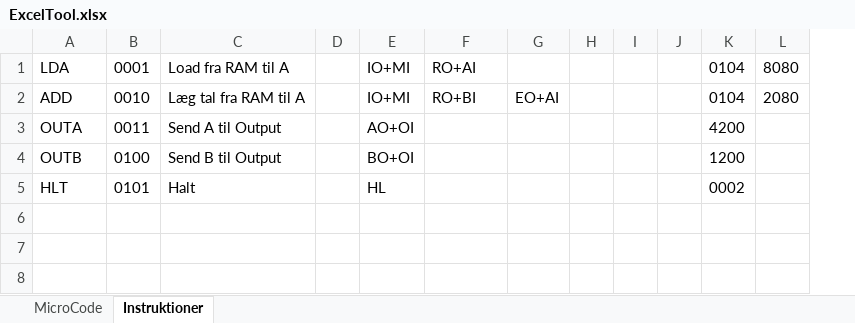
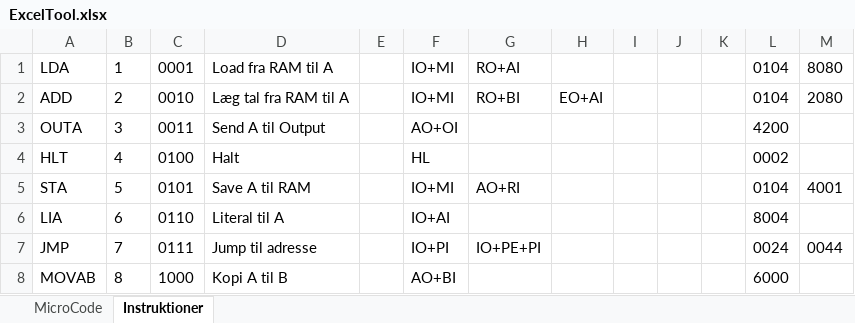
Before and after one commit to devcronberg/sap-cpu, an Excel workbook: ExcelTool.xlsx, sheet Instruktioner, drawn as a sheet; only a part is shown; values as stored, in another font and other column widths than the file's, no borders; removed rows and columns are numbered as before the commit, all else as after; rows hold the shown columns only; the diff names each change by its address in the sheet, - before the commit and + after, or states it on an @@ line.

```diff
--- a/ExcelTool.xlsx (sheet Instruktioner)
+++ b/ExcelTool.xlsx (sheet Instruktioner)
+column B, rows 1-4: 1 | 2 | 3 | 4
-column H, empty
+column K, empty
-row 4: OUTB | 0100 | Send B til Output |  | BO+OI |  |  |  |  |  | 1200
-C4: 0101
+C4: 0100
+row 5: STA | 5 | 0101 | Save A til RAM |  | IO+MI | AO+RI |  |  |  |  | 0104 | 4001
+row 6: LIA | 6 | 0110 | Literal til A |  | IO+AI |  |  |  |  |  | 8004
+row 7: JMP | 7 | 0111 | Jump til adresse |  | IO+PI | IO+PE+PI |  |  |  |  | 0024 | 0044
+row 8: MOVAB | 8 | 1000 | Kopi A til B |  | AO+BI |  |  |  |  |  | 6000
```
Also changed, not shown: sheet MicroCode, formulas that keep their value, 1 other file.
